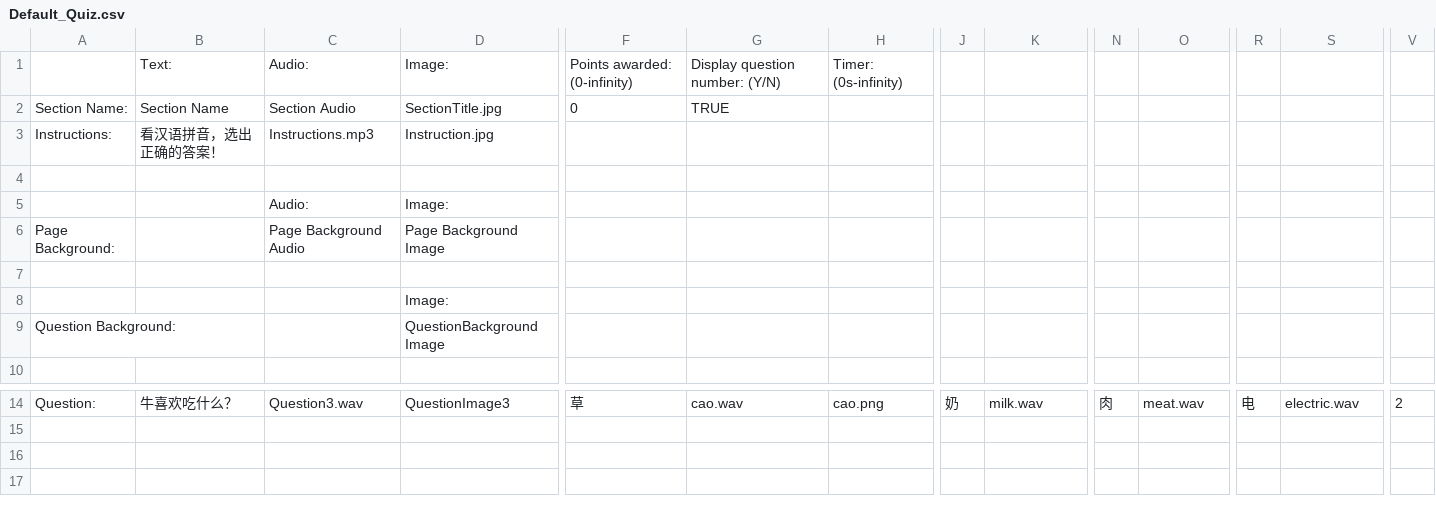
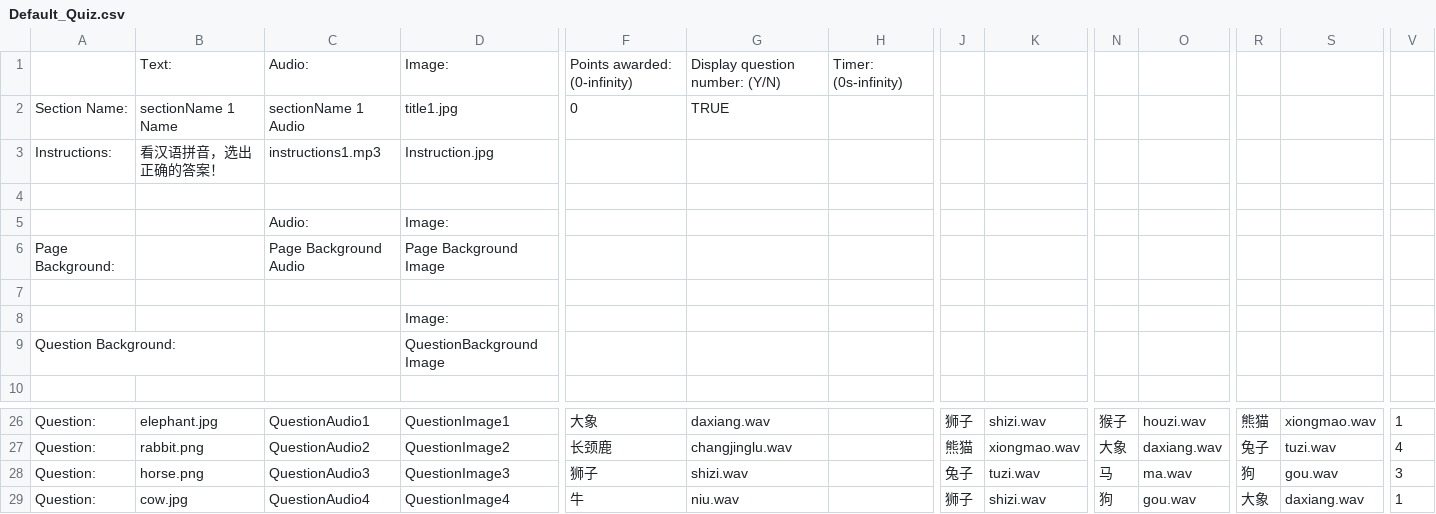
Before and after one commit to T-Krobot/sccl-unity-quizengine, a CSV file: Default_Quiz.csv, drawn as a sheet; only a part is shown, gaps mark what is left out; addresses are those after the commit; rows hold the shown columns only; the diff covers the shown part only; the diff names each change by its address in the sheet, - before the commit and + after, or states it on an @@ line.

```diff
--- a/Default_Quiz.csv
+++ b/Default_Quiz.csv
-B2: Section Name
+B2: sectionName 1 Name
-C2: Section Audio
+C2: sectionName 1 Audio
-D2: SectionTitle.jpg
+D2: title1.jpg
-C3: Instructions.mp3
+C3: instructions1.mp3
-B26: 牛喜欢吃什么？
+B26: elephant.jpg
-C26: Question3.wav
+C26: QuestionAudio1
-D26: QuestionImage3
+D26: QuestionImage1
-F26: 草
+F26: 大象
-G26: cao.wav
+G26: daxiang.wav
-H26: cao.png
+H26: (empty)
-J26: 奶
+J26: 狮子
-K26: milk.wav
+K26: shizi.wav
-N26: 肉
+N26: 猴子
-O26: meat.wav
+O26: houzi.wav
-R26: 电
+R26: 熊猫
-S26: electric.wav
+S26: xiongmao.wav
-V26: 2
+V26: 1
+row 27: Question: | rabbit.png | QuestionAudio2 | QuestionImage2 | 长颈鹿 | changjinglu.wav |  | 熊猫 | xiongmao.wav | 大象 | daxiang.wav | 兔子 | tuzi.wav | 4
+row 28: Question: | horse.png | QuestionAudio3 | QuestionImage3 | 狮子 | shizi.wav |  | 兔子 | tuzi.wav | 马 | ma.wav | 狗 | gou.wav | 3
+row 29: Question: | cow.jpg | QuestionAudio4 | QuestionImage4 | 牛 | niu.wav |  | 狮子 | shizi.wav | 狗 | gou.wav | 大象 | daxiang.wav | 1
```
Also changed, not shown: 12 added rows and 34 edited cells elsewhere in this file, 8 other files.
